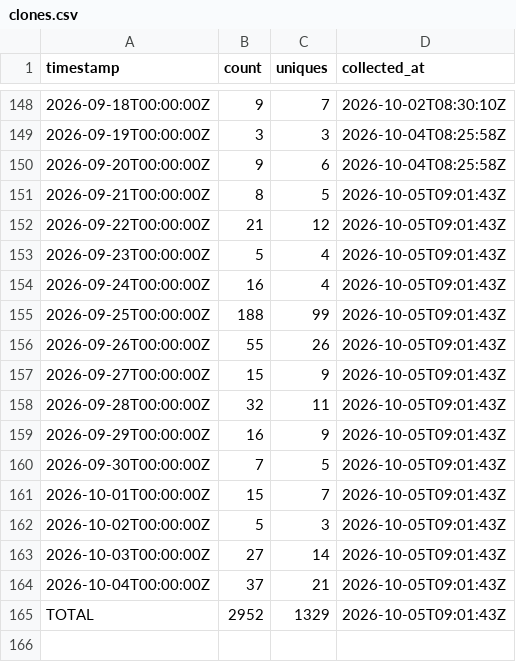
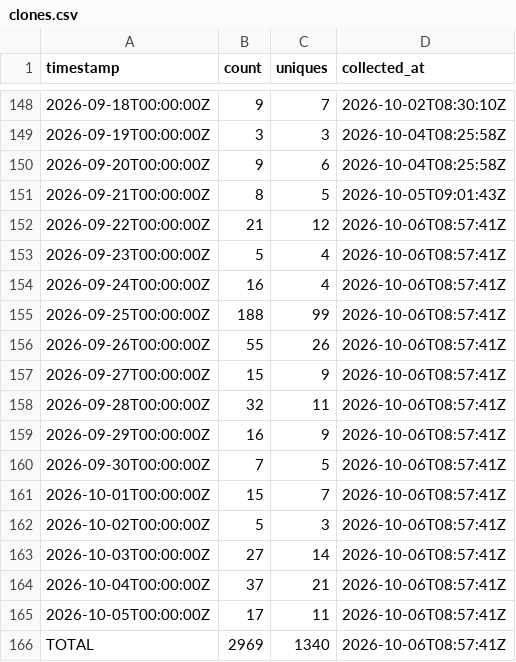
Before and after one commit to J-King-Dottie/australian-public-data-mcp, a CSV file: github-traffic/clones.csv, drawn as a sheet; only a part is shown, gaps mark what is left out.

```diff
--- a/github-traffic/clones.csv
+++ b/github-traffic/clones.csv
@@ -151,15 +151,16 @@ timestamp,count,uniques,collected_at
 2026-09-21T00:00:00Z,8,5,2026-10-05T09:01:43Z
-2026-09-22T00:00:00Z,21,12,2026-10-05T09:01:43Z
-2026-09-23T00:00:00Z,5,4,2026-10-05T09:01:43Z
-2026-09-24T00:00:00Z,16,4,2026-10-05T09:01:43Z
-2026-09-25T00:00:00Z,188,99,2026-10-05T09:01:43Z
-2026-09-26T00:00:00Z,55,26,2026-10-05T09:01:43Z
-2026-09-27T00:00:00Z,15,9,2026-10-05T09:01:43Z
-2026-09-28T00:00:00Z,32,11,2026-10-05T09:01:43Z
-2026-09-29T00:00:00Z,16,9,2026-10-05T09:01:43Z
-2026-09-30T00:00:00Z,7,5,2026-10-05T09:01:43Z
-2026-10-01T00:00:00Z,15,7,2026-10-05T09:01:43Z
-2026-10-02T00:00:00Z,5,3,2026-10-05T09:01:43Z
-2026-10-03T00:00:00Z,27,14,2026-10-05T09:01:43Z
-2026-10-04T00:00:00Z,37,21,2026-10-05T09:01:43Z
-TOTAL,2952,1329,2026-10-05T09:01:43Z
+2026-09-22T00:00:00Z,21,12,2026-10-06T08:57:41Z
+2026-09-23T00:00:00Z,5,4,2026-10-06T08:57:41Z
+2026-09-24T00:00:00Z,16,4,2026-10-06T08:57:41Z
+2026-09-25T00:00:00Z,188,99,2026-10-06T08:57:41Z
+2026-09-26T00:00:00Z,55,26,2026-10-06T08:57:41Z
+2026-09-27T00:00:00Z,15,9,2026-10-06T08:57:41Z
+2026-09-28T00:00:00Z,32,11,2026-10-06T08:57:41Z
+2026-09-29T00:00:00Z,16,9,2026-10-06T08:57:41Z
+2026-09-30T00:00:00Z,7,5,2026-10-06T08:57:41Z
+2026-10-01T00:00:00Z,15,7,2026-10-06T08:57:41Z
+2026-10-02T00:00:00Z,5,3,2026-10-06T08:57:41Z
+2026-10-03T00:00:00Z,27,14,2026-10-06T08:57:41Z
+2026-10-04T00:00:00Z,37,21,2026-10-06T08:57:41Z
+2026-10-05T00:00:00Z,17,11,2026-10-06T08:57:41Z
+TOTAL,2969,1340,2026-10-06T08:57:41Z
```
Also changed, not shown: github-traffic/views.csv.
